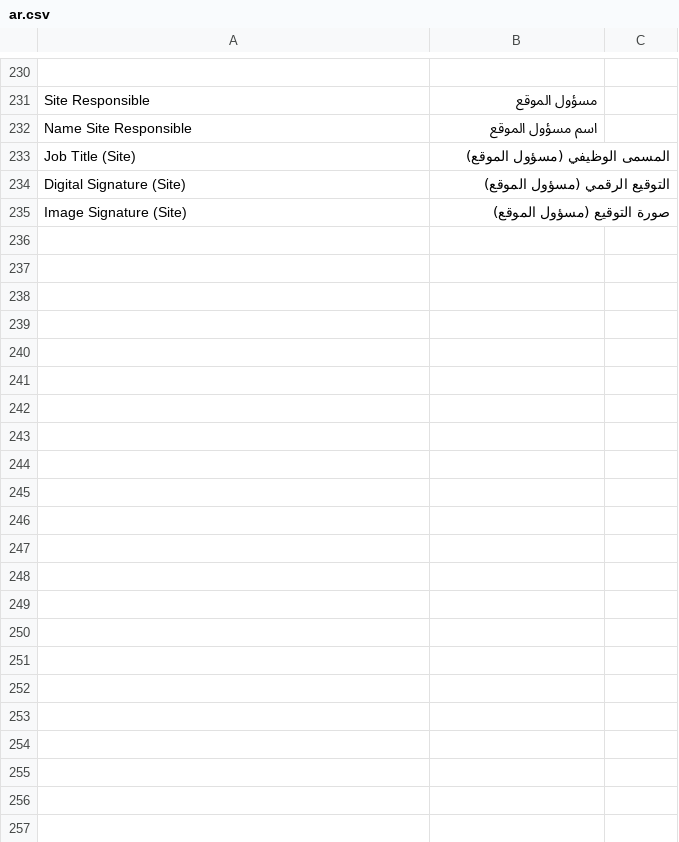
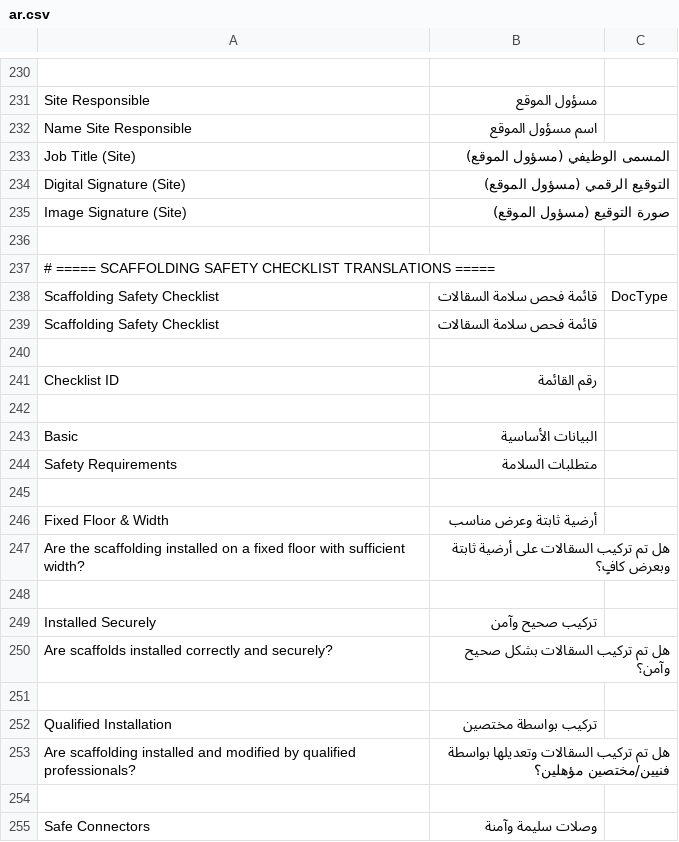
Before and after one commit to mostafael3ref/health_safety, a CSV file: health_safety/translations/ar.csv, drawn as a sheet; only a part is shown, gaps mark what is left out; the diff covers the shown part only.

Commit message:
Update5 ar.csv

```diff
--- a/health_safety/translations/ar.csv
+++ b/health_safety/translations/ar.csv
@@ -235 +235,21 @@ Digital Signature (Site),التوقيع الرقمي (مسؤول الموقع),
 Image Signature (Site),صورة التوقيع (مسؤول الموقع),
+
+# ===== SCAFFOLDING SAFETY CHECKLIST TRANSLATIONS =====
+Scaffolding Safety Checklist,قائمة فحص سلامة السقالات,DocType
+Scaffolding Safety Checklist,قائمة فحص سلامة السقالات,
+
+Checklist ID,رقم القائمة,
+
+Basic,البيانات الأساسية,
+Safety Requirements,متطلبات السلامة,
+
+Fixed Floor & Width,أرضية ثابتة وعرض مناسب,
+Are the scaffolding installed on a fixed floor with sufficient width?,هل تم تركيب السقالات على أرضية ثابتة وبعرض كافٍ؟,
+
+Installed Securely,تركيب صحيح وآمن,
+Are scaffolds installed correctly and securely?,هل تم تركيب السقالات بشكل صحيح وآمن؟,
+
+Qualified Installation,تركيب بواسطة مختصين,
+Are scaffolding installed and modified by qualified professionals?,هل تم تركيب السقالات وتعديلها بواسطة فنيين/مختصين مؤهلين؟,
+
+Safe Connectors,وصلات سليمة وآمنة,
```
Also changed, not shown: 37 added rows elsewhere in this file.
